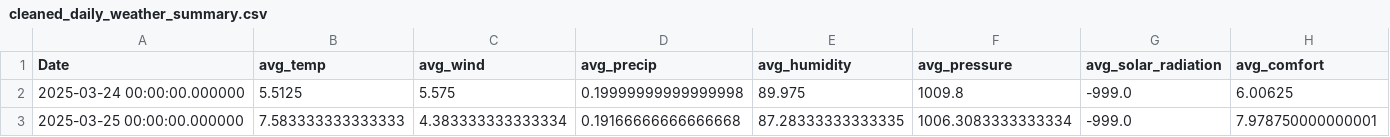
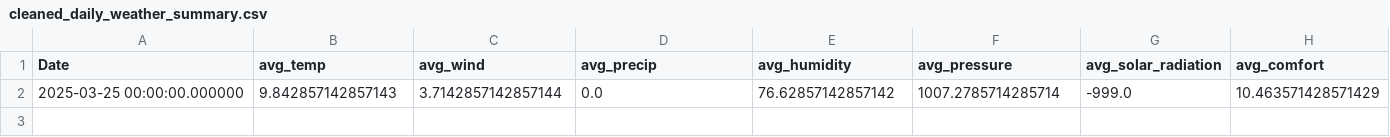
Before and after one commit to karlhermanland/Milj-dataanalyseapplikasjon, a CSV file: data/clean/cleaned_daily_weather_summary.csv, drawn as a sheet.

```diff
--- a/data/clean/cleaned_daily_weather_summary.csv
+++ b/data/clean/cleaned_daily_weather_summary.csv
@@ -1,3 +1,2 @@
 Date,avg_temp,avg_wind,avg_precip,avg_humidity,avg_pressure,avg_solar_radiation,avg_comfort
-2025-03-24 00:00:00.000000,5.5125,5.575,0.19999999999999998,89.975,1009.8,-999.0,6.00625
-2025-03-25 00:00:00.000000,7.583333333333333,4.383333333333334,0.19166666666666668,87.28333333333335,1006.3083333333334,-999.0,7.978750000000001
+2025-03-25 00:00:00.000000,9.842857142857143,3.7142857142857144,0.0,76.62857142857142,1007.2785714285714,-999.0,10.463571428571429
```
Also changed, not shown: data/clean/cleaned_combined_weather_data.csv, data/raw/yr_extended_weather_data.csv, 4 other files.
